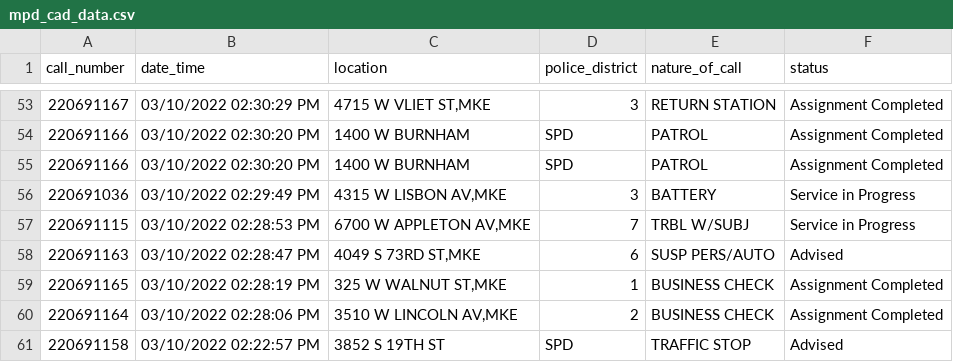
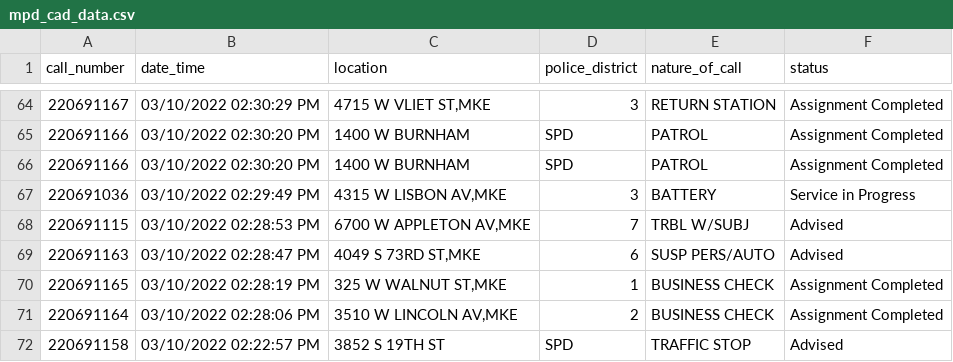
Before and after one commit to erincaughey/git-actions-scrape-starter, a CSV file: mpd_cad_data.csv, drawn as a sheet; only a part is shown, gaps mark what is left out; the diff covers the shown part only.

```diff
--- a/mpd_cad_data.csv
+++ b/mpd_cad_data.csv
@@ -56,3 +67,3 @@ call_number,date_time,location,police_district,nature_of_call,status
 220691036,03/10/2022 02:29:49 PM,"4315 W LISBON AV,MKE",3,BATTERY,Service in Progress
-220691115,03/10/2022 02:28:53 PM,"6700 W APPLETON AV,MKE",7,TRBL W/SUBJ,Service in Progress
+220691115,03/10/2022 02:28:53 PM,"6700 W APPLETON AV,MKE",7,TRBL W/SUBJ,Advised
 220691163,03/10/2022 02:28:47 PM,"4049 S 73RD ST,MKE",6,SUSP PERS/AUTO,Advised
```
Also changed, not shown: 11 added rows, 15 removed rows and 8 edited cells elsewhere in this file.
